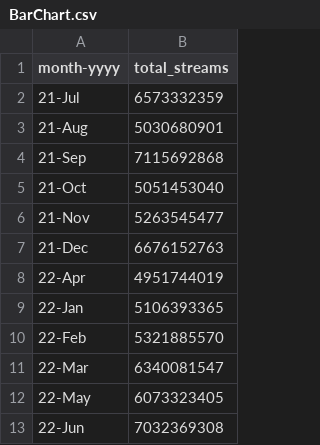
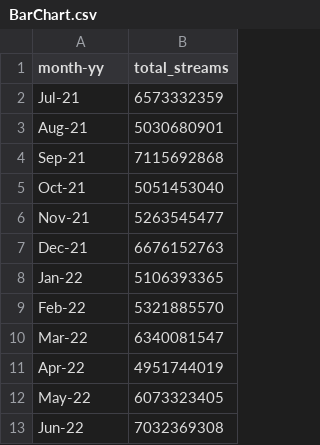
Before and after one commit to skumaridev/music, a CSV file: BarChart.csv, drawn as a sheet.

Commit message:
updated

```diff
--- a/BarChart.csv
+++ b/BarChart.csv
@@ -1,13 +1,13 @@
-month-yyyy,total_streams
-21-Jul,6573332359
-21-Aug,5030680901
-21-Sep,7115692868
-21-Oct,5051453040
-21-Nov,5263545477
-21-Dec,6676152763
-22-Apr,4951744019
-22-Jan,5106393365
-22-Feb,5321885570
-22-Mar,6340081547
-22-May,6073323405
-22-Jun,7032369308
+month-yy,total_streams
+Jul-21,6573332359
+Aug-21,5030680901
+Sep-21,7115692868
+Oct-21,5051453040
+Nov-21,5263545477
+Dec-21,6676152763
+Jan-22,5106393365
+Feb-22,5321885570
+Mar-22,6340081547
+Apr-22,4951744019
+May-22,6073323405
+Jun-22,7032369308
```
